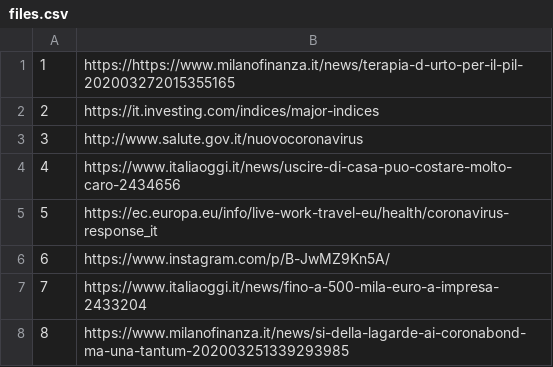
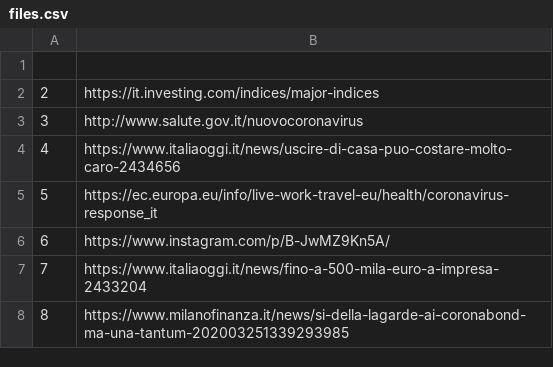
Before and after one commit to alexcascavilla/Corona-files, a CSV file: files.csv, drawn as a sheet.

Commit message:
Update files.csv

```diff
--- a/files.csv
+++ b/files.csv
@@ -1,2 +1,2 @@
-1,https://https://www.milanofinanza.it/news/terapia-d-urto-per-il-pil-202003272015355165
+
 2,https://it.investing.com/indices/major-indices
```
